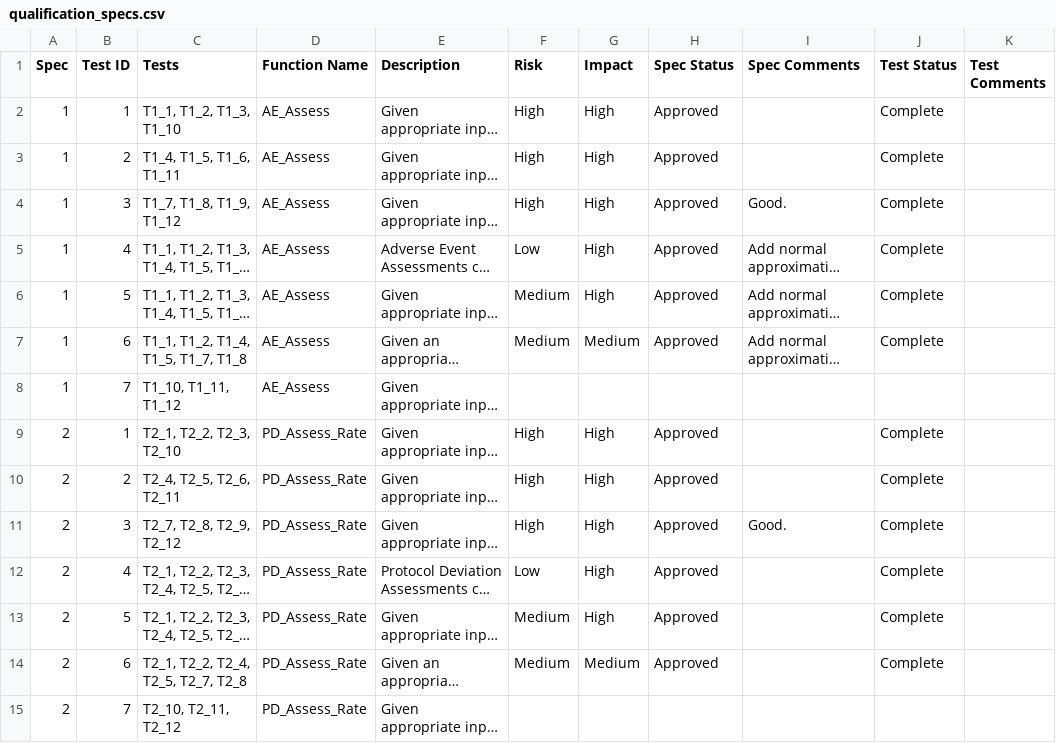
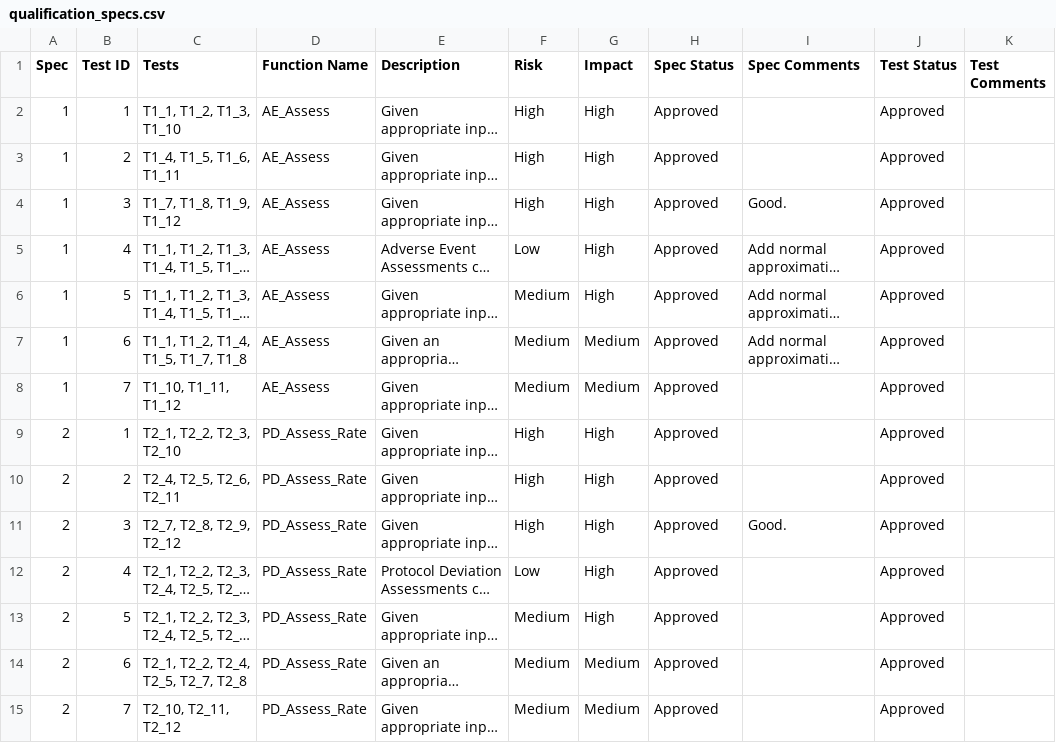
Before and after one commit to Gilead-BioStats/gsm, a CSV file: inst/qualification/qualification_specs.csv, drawn as a sheet; only a part is shown; long unchanged cells end in …; the diff covers the shown part only; the diff names each change by its address in the sheet, - before the commit and + after, or states it on an @@ line.

Commit message:
update qualification_specs.csv

```diff
--- a/inst/qualification/qualification_specs.csv
+++ b/inst/qualification/qualification_specs.csv
-J2:J7 (Test Status): Complete
+J2:J7 (Test Status): Approved
-F8 (Risk): (empty)
+F8 (Risk): Medium
-G8 (Impact): (empty)
+G8 (Impact): Medium
-H8 (Spec Status): (empty)
+H8 (Spec Status): Approved
-J8 (Test Status): (empty)
+J8 (Test Status): Approved
-J9:J14 (Test Status): Complete
+J9:J14 (Test Status): Approved
-F15 (Risk): (empty)
+F15 (Risk): Medium
-G15 (Impact): (empty)
+G15 (Impact): Medium
-H15 (Spec Status): (empty)
+H15 (Spec Status): Approved
-J15 (Test Status): (empty)
+J15 (Test Status): Approved
```
Also changed, not shown: 100 edited cells elsewhere in this file.
